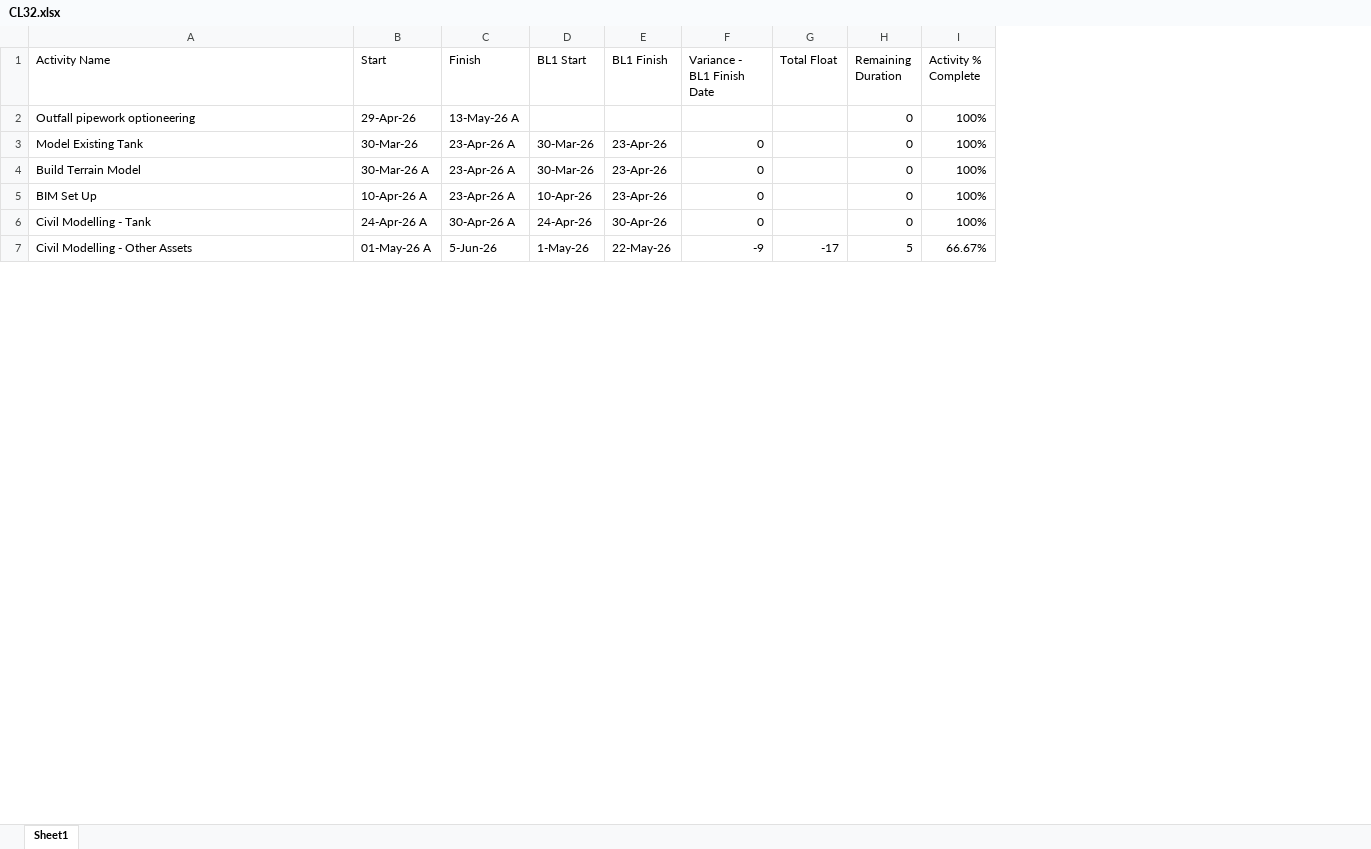
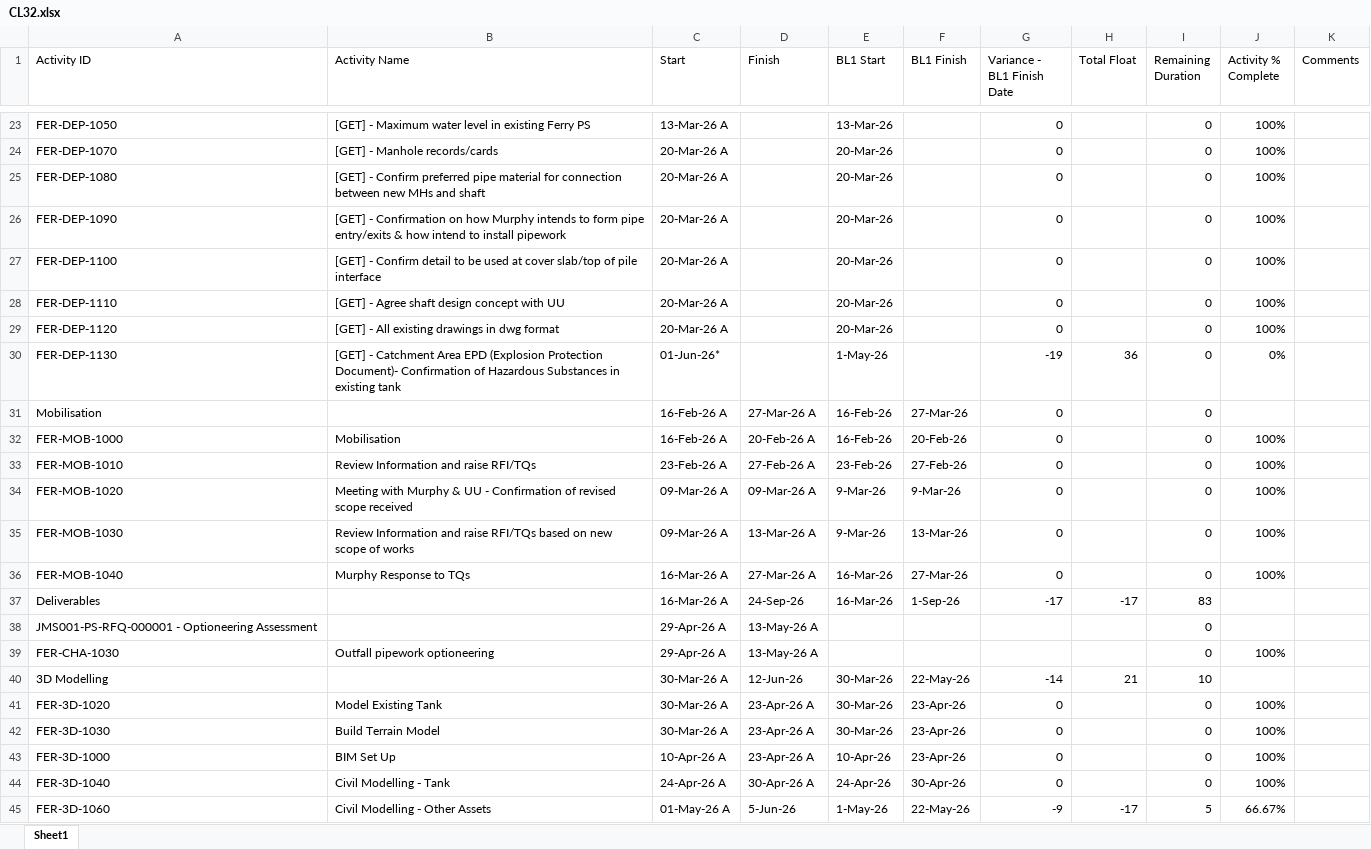
Before and after one commit to amozer1/ferlane, an Excel workbook: data/CL32.xlsx, sheet Sheet1, drawn as a sheet; only a part is shown, gaps mark what is left out; values as stored, in another font and other column widths than the file's, no cell formats; addresses are those after the commit; the diff covers the shown part only; the diff names each change by its address in the sheet, - before the commit and + after, or states it on an @@ line.

```diff
--- a/data/CL32.xlsx (sheet Sheet1)
+++ b/data/CL32.xlsx (sheet Sheet1)
+column A (Activity ID), row 39: FER-CHA-1030; rows 41-45: FER-3D-1020 | FER-3D-1030 | FER-3D-1000 | FER-3D-1040 | FER-3D-1060
+column K (Comments), empty
+row 23: FER-DEP-1050 | [GET] - Maximum water level in existing Ferry PS | 13-Mar-26 A |  | 13-Mar-26 |  | 0 |  | 0 | 100%
+row 24: FER-DEP-1070 | [GET] - Manhole records/cards | 20-Mar-26 A |  | 20-Mar-26 |  | 0 |  | 0 | 100%
+row 25: FER-DEP-1080 | [GET] - Confirm preferred pipe material for connection between new MHs and shaft | 20-Mar-26 A |  | 20-Mar-26 |  | 0 |  | 0 | 100%
+row 26: FER-DEP-1090 | [GET] - Confirmation on how Murphy intends to form pipe entry/exits & how intend to install pipework | 20-Mar-26 A |  | 20-Mar-26 |  | 0 |  | 0 | 100%
+row 27: FER-DEP-1100 | [GET] - Confirm detail to be used at cover slab/top of pile interface | 20-Mar-26 A |  | 20-Mar-26 |  | 0 |  | 0 | 100%
+row 28: FER-DEP-1110 | [GET] - Agree shaft design concept with UU | 20-Mar-26 A |  | 20-Mar-26 |  | 0 |  | 0 | 100%
+row 29: FER-DEP-1120 | [GET] - All existing drawings in dwg format | 20-Mar-26 A |  | 20-Mar-26 |  | 0 |  | 0 | 100%
+row 30: FER-DEP-1130 | [GET] - Catchment Area EPD (Explosion Protection Document)- Confirmation of Hazardous Substances in existing tank | 01-Jun-26* |  | 1-May-26 |  | -19 | 36 | 0 | 0%
+row 31: Mobilisation |  | 16-Feb-26 A | 27-Mar-26 A | 16-Feb-26 | 27-Mar-26 | 0 |  | 0
+row 32: FER-MOB-1000 | Mobilisation | 16-Feb-26 A | 20-Feb-26 A | 16-Feb-26 | 20-Feb-26 | 0 |  | 0 | 100%
+row 33: FER-MOB-1010 | Review Information and raise RFI/TQs | 23-Feb-26 A | 27-Feb-26 A | 23-Feb-26 | 27-Feb-26 | 0 |  | 0 | 100%
+row 34: FER-MOB-1020 | Meeting with Murphy & UU - Confirmation of revised scope received | 09-Mar-26 A | 09-Mar-26 A | 9-Mar-26 | 9-Mar-26 | 0 |  | 0 | 100%
+row 35: FER-MOB-1030 | Review Information and raise RFI/TQs based on new scope of works | 09-Mar-26 A | 13-Mar-26 A | 9-Mar-26 | 13-Mar-26 | 0 |  | 0 | 100%
+row 36: FER-MOB-1040 | Murphy Response to TQs | 16-Mar-26 A | 27-Mar-26 A | 16-Mar-26 | 27-Mar-26 | 0 |  | 0 | 100%
+row 37: Deliverables |  | 16-Mar-26 A | 24-Sep-26 | 16-Mar-26 | 1-Sep-26 | -17 | -17 | 83
+row 38: JMS001-PS-RFQ-000001 - Optioneering Assessment |  | 29-Apr-26 A | 13-May-26 A |  |  |  |  | 0
-C39 (Start): 29-Apr-26
+C39 (Start): 29-Apr-26 A
+row 40: 3D Modelling |  | 30-Mar-26 A | 12-Jun-26 | 30-Mar-26 | 22-May-26 | -14 | 21 | 10
-C41 (Start): 30-Mar-26
+C41 (Start): 30-Mar-26 A
```
Also changed, not shown: 42 added rows and 5 edited cells elsewhere in this sheet, cell formats, data/CL31.xlsx, 3 other files.
